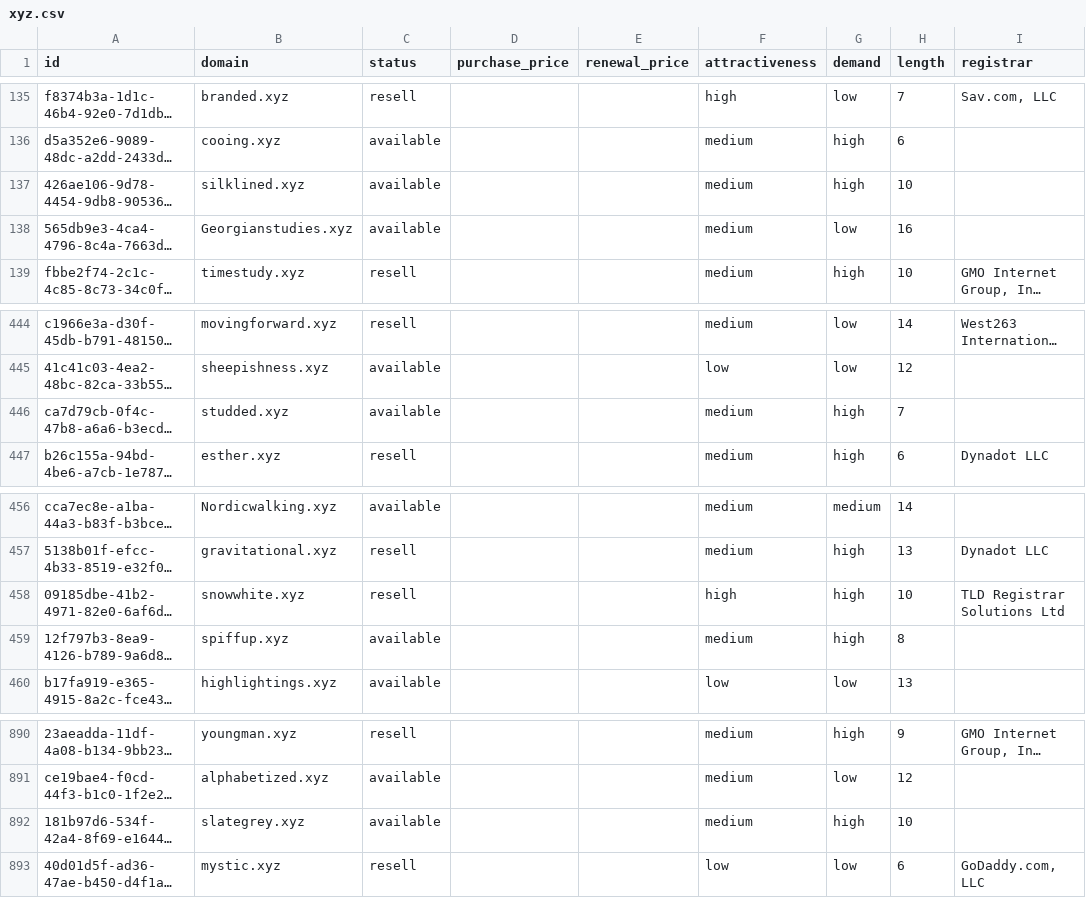
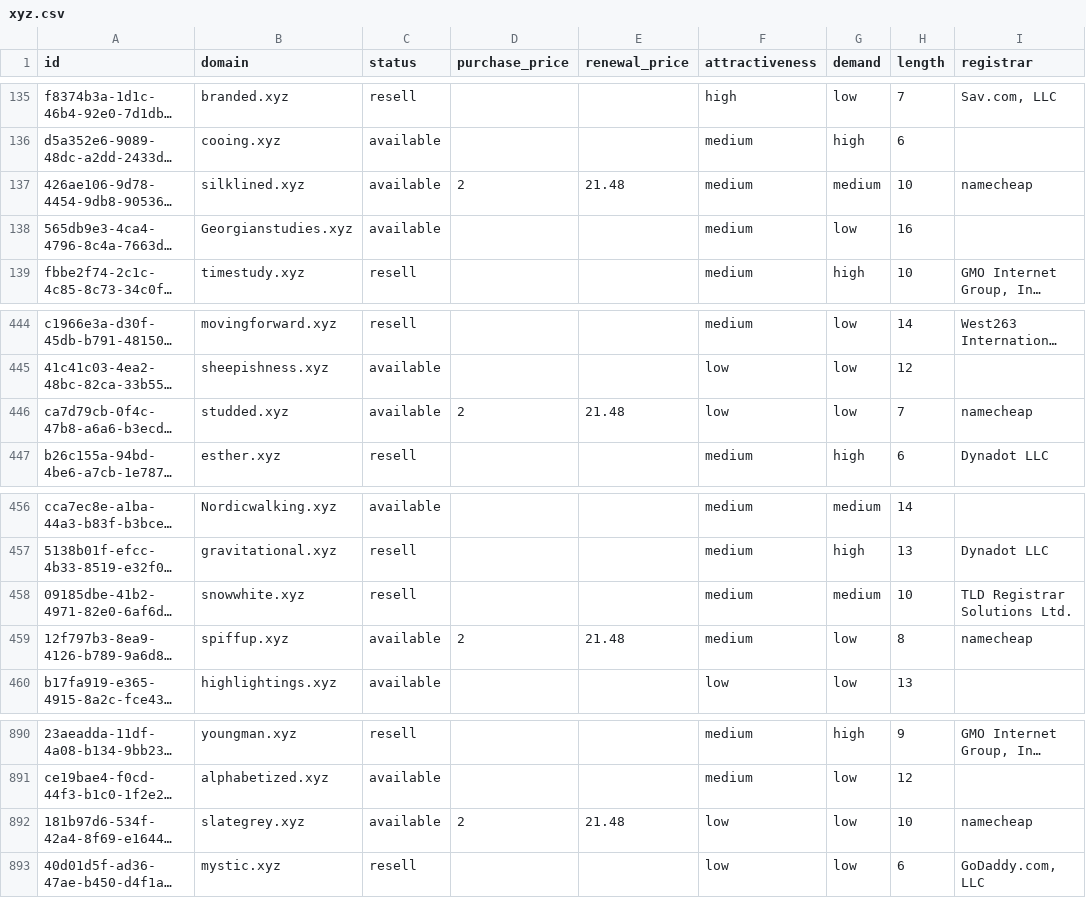
Before and after one commit to UniqueDomains/xyz-oneword-domains, a CSV file: xyz.csv, drawn as a sheet; only a part is shown, gaps mark what is left out; long unchanged cells end in …; the diff names each change by its address in the sheet, - before the commit and + after, or states it on an @@ line.

Commit message:
Domains update

```diff
--- a/xyz.csv
+++ b/xyz.csv
-D137 (purchase_price): (empty)
+D137 (purchase_price): 2
-E137 (renewal_price): (empty)
+E137 (renewal_price): 21.48
-G137 (demand): high
+G137 (demand): medium
-I137 (registrar): (empty)
+I137 (registrar): namecheap
-D446 (purchase_price): (empty)
+D446 (purchase_price): 2
-E446 (renewal_price): (empty)
+E446 (renewal_price): 21.48
-F446 (attractiveness): medium
+F446 (attractiveness): low
-G446 (demand): high
+G446 (demand): low
-I446 (registrar): (empty)
+I446 (registrar): namecheap
-F458 (attractiveness): high
+F458 (attractiveness): medium
-G458 (demand): high
+G458 (demand): medium
-I458 (registrar): TLD Registrar Solutions Ltd
+I458 (registrar): TLD Registrar Solutions Ltd.
-D459 (purchase_price): (empty)
+D459 (purchase_price): 2
-E459 (renewal_price): (empty)
+E459 (renewal_price): 21.48
-G459 (demand): high
+G459 (demand): low
-I459 (registrar): (empty)
+I459 (registrar): namecheap
-D892 (purchase_price): (empty)
+D892 (purchase_price): 2
-E892 (renewal_price): (empty)
+E892 (renewal_price): 21.48
-F892 (attractiveness): medium
+F892 (attractiveness): low
-G892 (demand): high
+G892 (demand): low
-I892 (registrar): (empty)
+I892 (registrar): namecheap
```
Also changed, not shown: 4 other files.
